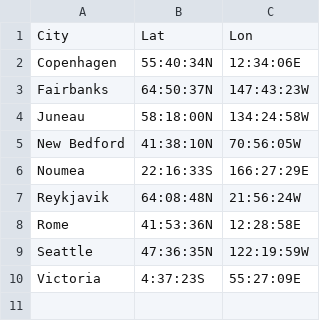
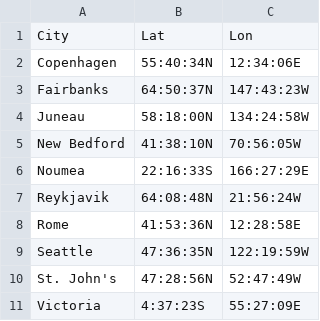
Before and after one commit to arni-magnusson/weather, a CSV file: boot/initial/data/coordinates.csv, drawn as a sheet; the diff names each change by its address in the sheet, - before the commit and + after, or states it on an @@ line.

Commit message:
Add St. John's

```diff
--- a/boot/initial/data/coordinates.csv
+++ b/boot/initial/data/coordinates.csv
+row 10: St. John's | 47:28:56N | 52:47:49W
```
Also changed, not shown: 5 other files.
